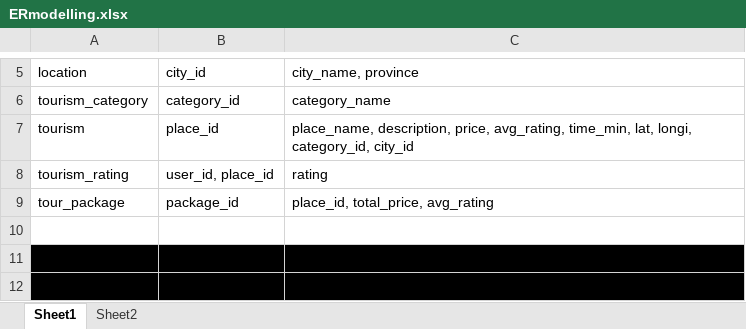
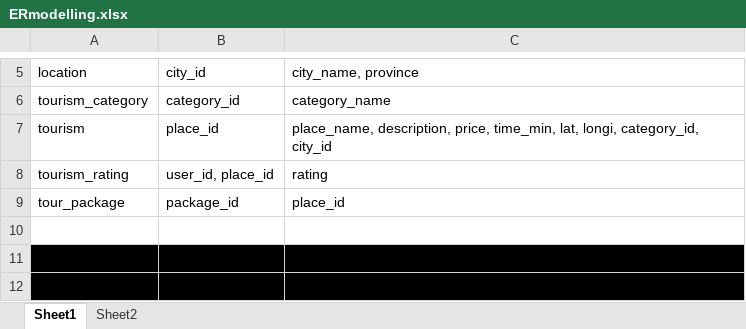
Before and after one commit to tatuhey/isys2014_assignment, an Excel workbook: ERmodelling.xlsx, sheet Sheet1, drawn as a sheet; only a part is shown, gaps mark what is left out; values as stored, in another font and other column widths than the file's, no borders; table styles not drawn; the diff names each change by its address in the sheet, - before the commit and + after, or states it on an @@ line.

```diff
--- a/ERmodelling.xlsx (sheet Sheet1)
+++ b/ERmodelling.xlsx (sheet Sheet1)
-C7: …description, price, avg_rating, time_min, lat,…
+C7: …description, price, time_min, lat,…
-C9: place_id, total_price, avg_rating
+C9: place_id
```
Also changed, not shown: sheet Sheet2, 1 other file.
